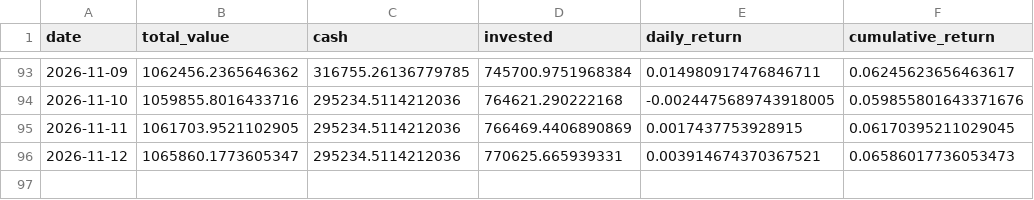
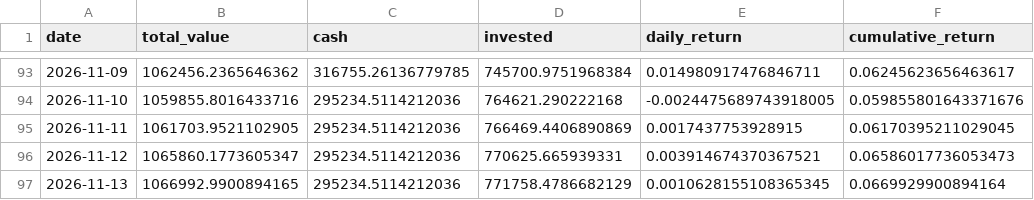
Before and after one commit to pradnyaw25/ai-portfolio-manager, a CSV file: data/portfolio_history.csv, drawn as a sheet; only a part is shown, gaps mark what is left out.

```diff
--- a/data/portfolio_history.csv
+++ b/data/portfolio_history.csv
@@ -96 +96,2 @@ date,total_value,cash,invested,daily_return,cumulative_return
 2026-11-12,1065860.1773605347,295234.5114212036,770625.665939331,0.003914674370367521,0.06586017736053473
+2026-11-13,1066992.9900894165,295234.5114212036,771758.4786682129,0.0010628155108365345,0.0669929900894164
```
Also changed, not shown: data/benchmark_history.csv, public/benchmark_history.csv, 53 other files.
